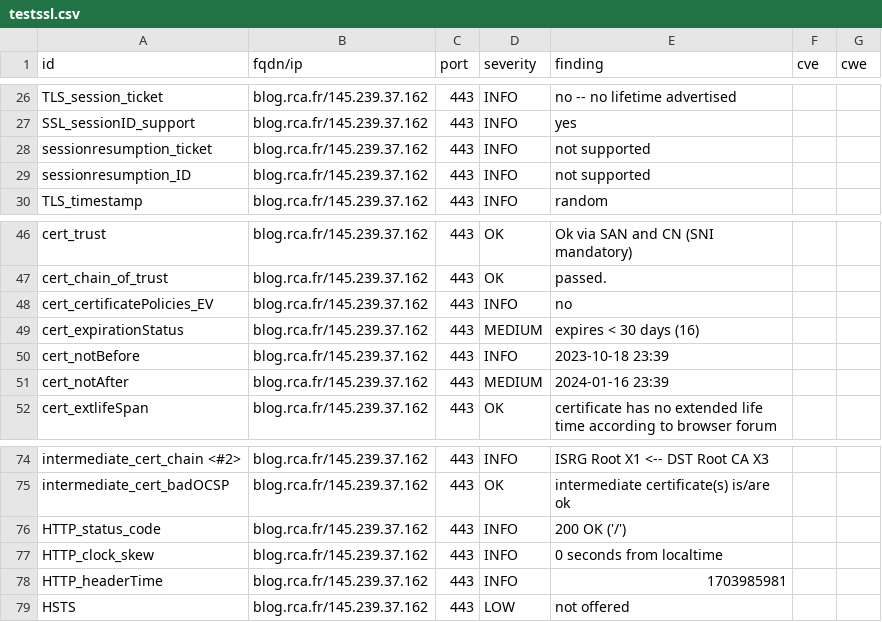
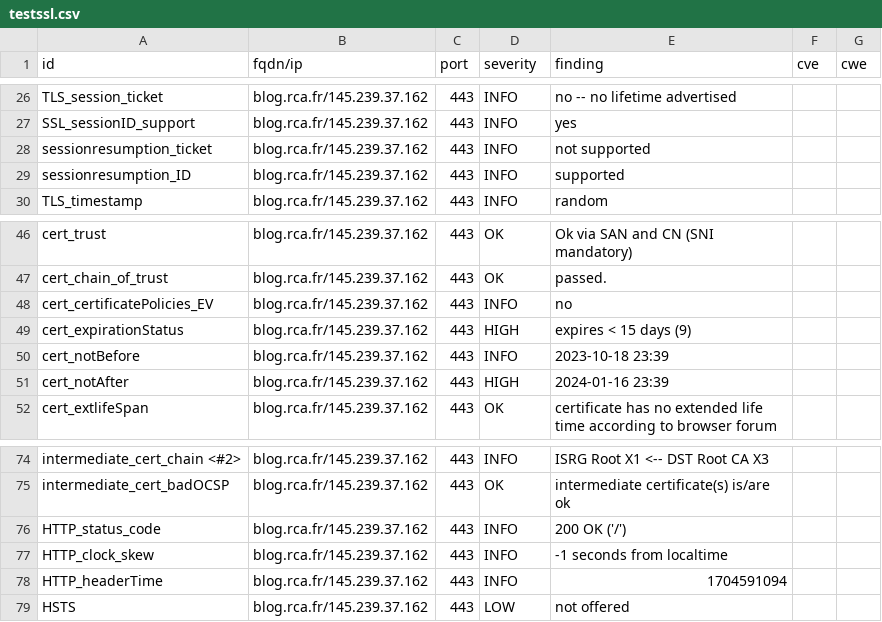
Before and after one commit to arthurzenika/dashlord-rca, a CSV file: results/aHR0cHM6Ly9ibG9nLnJjYS5mcg==/testssl.csv, drawn as a sheet; only a part is shown, gaps mark what is left out.

```diff
--- a/results/aHR0cHM6Ly9ibG9nLnJjYS5mcg==/testssl.csv
+++ b/results/aHR0cHM6Ly9ibG9nLnJjYS5mcg==/testssl.csv
@@ -28,3 +28,3 @@
 "sessionresumption_ticket","blog.rca.fr/145.239.37.162","443","INFO","not supported","",""
-"sessionresumption_ID","blog.rca.fr/145.239.37.162","443","INFO","not supported","",""
+"sessionresumption_ID","blog.rca.fr/145.239.37.162","443","INFO","supported","",""
 "TLS_timestamp","blog.rca.fr/145.239.37.162","443","INFO","random","",""
@@ -48,5 +48,5 @@
 "cert_certificatePolicies_EV","blog.rca.fr/145.239.37.162","443","INFO","no","",""
-"cert_expirationStatus","blog.rca.fr/145.239.37.162","443","MEDIUM","expires < 30 days (16)","",""
+"cert_expirationStatus","blog.rca.fr/145.239.37.162","443","HIGH","expires < 15 days (9)","",""
 "cert_notBefore","blog.rca.fr/145.239.37.162","443","INFO","2023-10-18 23:39","",""
-"cert_notAfter","blog.rca.fr/145.239.37.162","443","MEDIUM","2024-01-16 23:39","",""
+"cert_notAfter","blog.rca.fr/145.239.37.162","443","HIGH","2024-01-16 23:39","",""
 "cert_extlifeSpan","blog.rca.fr/145.239.37.162","443","OK","certificate has no extended life time according to browser forum","",""
@@ -76,4 +76,4 @@
 "HTTP_status_code","blog.rca.fr/145.239.37.162","443","INFO","200 OK ('/')","",""
-"HTTP_clock_skew","blog.rca.fr/145.239.37.162","443","INFO","0 seconds from localtime","",""
-"HTTP_headerTime","blog.rca.fr/145.239.37.162","443","INFO","1703985981","",""
+"HTTP_clock_skew","blog.rca.fr/145.239.37.162","443","INFO","-1 seconds from localtime","",""
+"HTTP_headerTime","blog.rca.fr/145.239.37.162","443","INFO","1704591094","",""
 "HSTS","blog.rca.fr/145.239.37.162","443","LOW","not offered","",""
```
Also changed, not shown: 16 other files.
